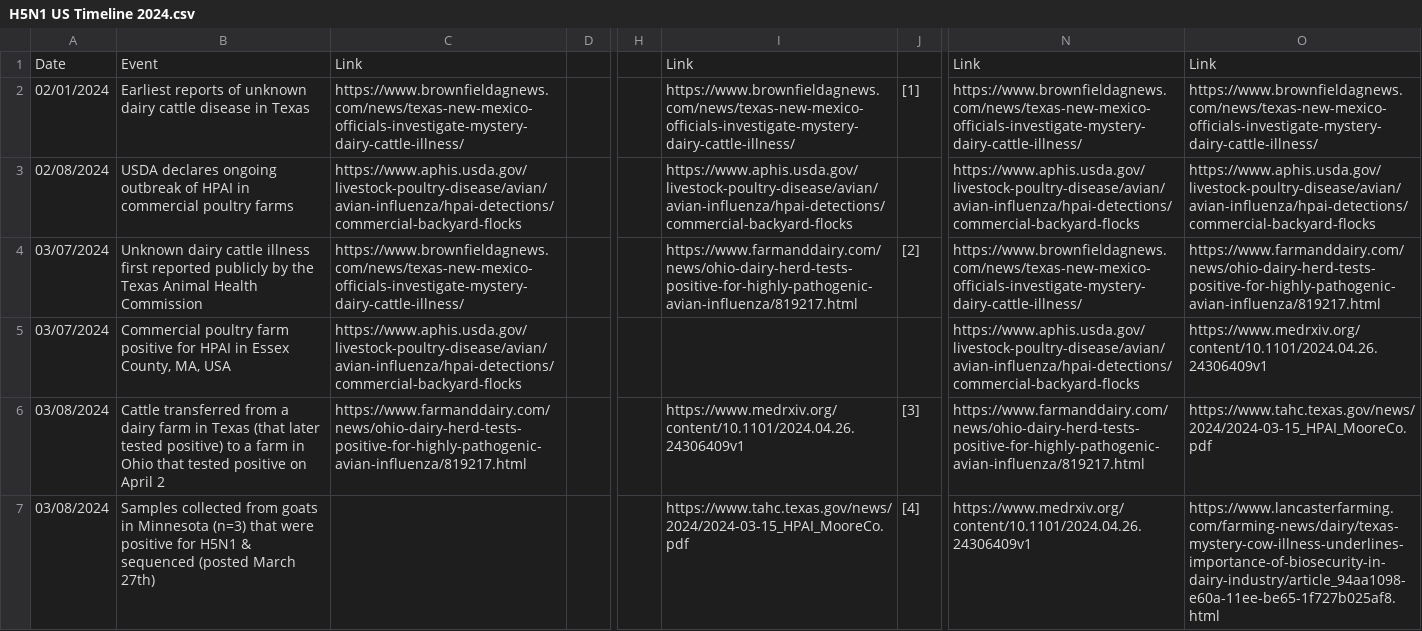
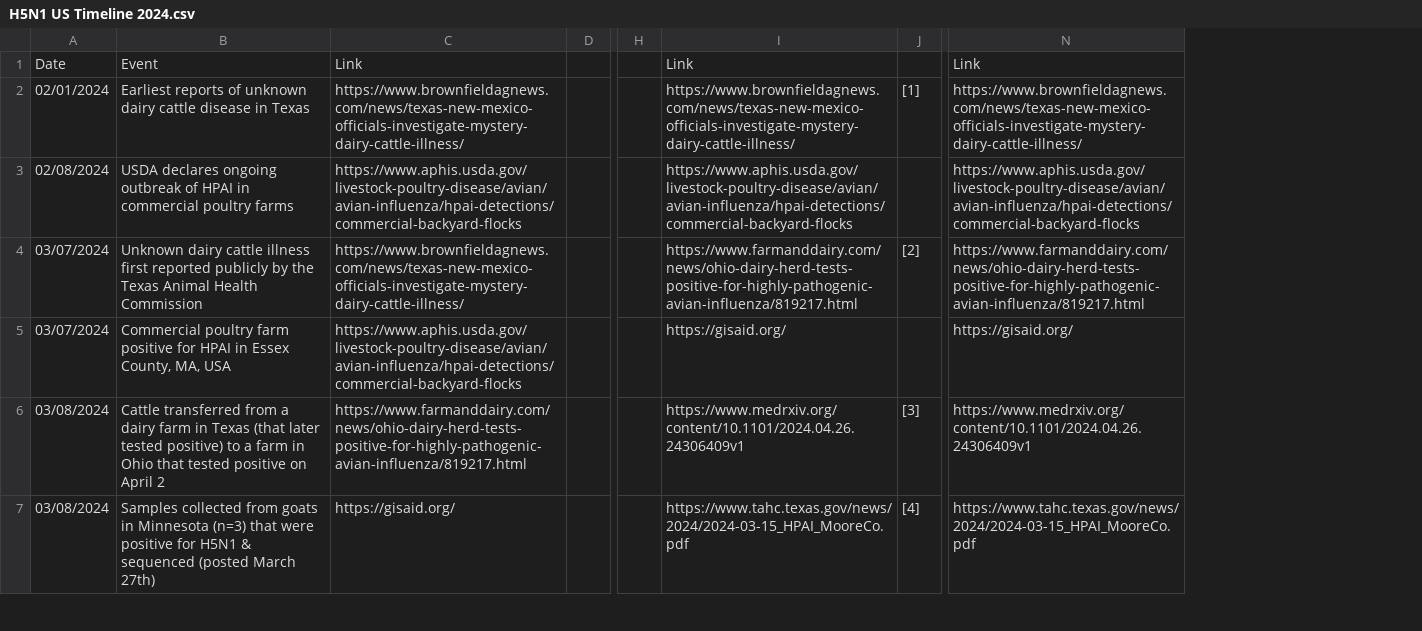
Before and after one commit to Emergent-Epidemics/H5N1_US2024_timeline, a CSV file: Timeline Data/H5N1 US Timeline 2024.csv, drawn as a sheet; only a part is shown, gaps mark what is left out; removed rows and columns are numbered as before the commit, all else as after; the diff covers the shown part only; the diff names each change by its address in the sheet, - before the commit and + after, or states it on an @@ line.

Commit message:
adding references to gisaid

```diff
--- a/Timeline Data/H5N1 US Timeline 2024.csv
+++ b/Timeline Data/H5N1 US Timeline 2024.csv
-column N, rows 1-7: Link | https://www.brownfieldagnews.com/news/texas-new-mexico-officials-investigate-mystery-dairy-cattle-illness/ | https://www.aphis.usda.gov/livestock-poultry-disease/avian/avian-influenza/hpai-detections/commercial-backyard-flocks | https://www.brownfieldagnews.com/news/texas-new-mexico-officials-investigate-mystery-dairy-cattle-illness/ | https://www.aphis.usda.gov/livestock-poultry-disease/avian/avian-influenza/hpai-detections/commercial-backyard-flocks | https://www.farmanddairy.com/news/ohio-dairy-herd-tests-positive-for-highly-pathogenic-avian-influenza/819217.html | https://www.medrxiv.org/content/10.1101/2024.04.26.24306409v1
-I5: (empty)
+I5: https://gisaid.org/
-N5: https://www.medrxiv.org/content/10.1101/2024.04.26.24306409v1
+N5: https://gisaid.org/
-N6: https://www.tahc.texas.gov/news/2024/2024-03-15_HPAI_MooreCo.pdf
+N6: https://www.medrxiv.org/content/10.1101/2024.04.26.24306409v1
-C7: (empty)
+C7: https://gisaid.org/
-N7: https://www.lancasterfarming.com/farming-news/dairy/texas-mystery-cow-illness-underlines-importance-of-biosecurity-in-dairy-industry/article_94aa1098-e60a-11ee-be65-1f727b025af8.html
+N7: https://www.tahc.texas.gov/news/2024/2024-03-15_HPAI_MooreCo.pdf
```
Also changed, not shown: 48 edited cells elsewhere in this file.
